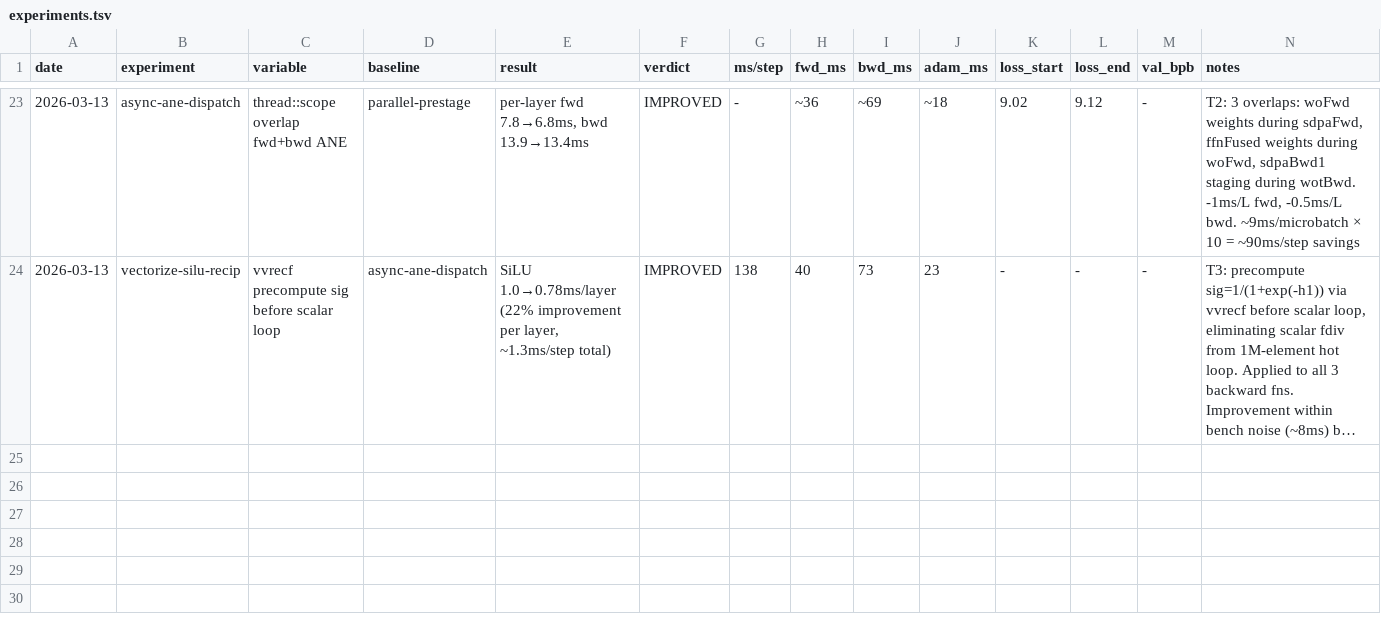
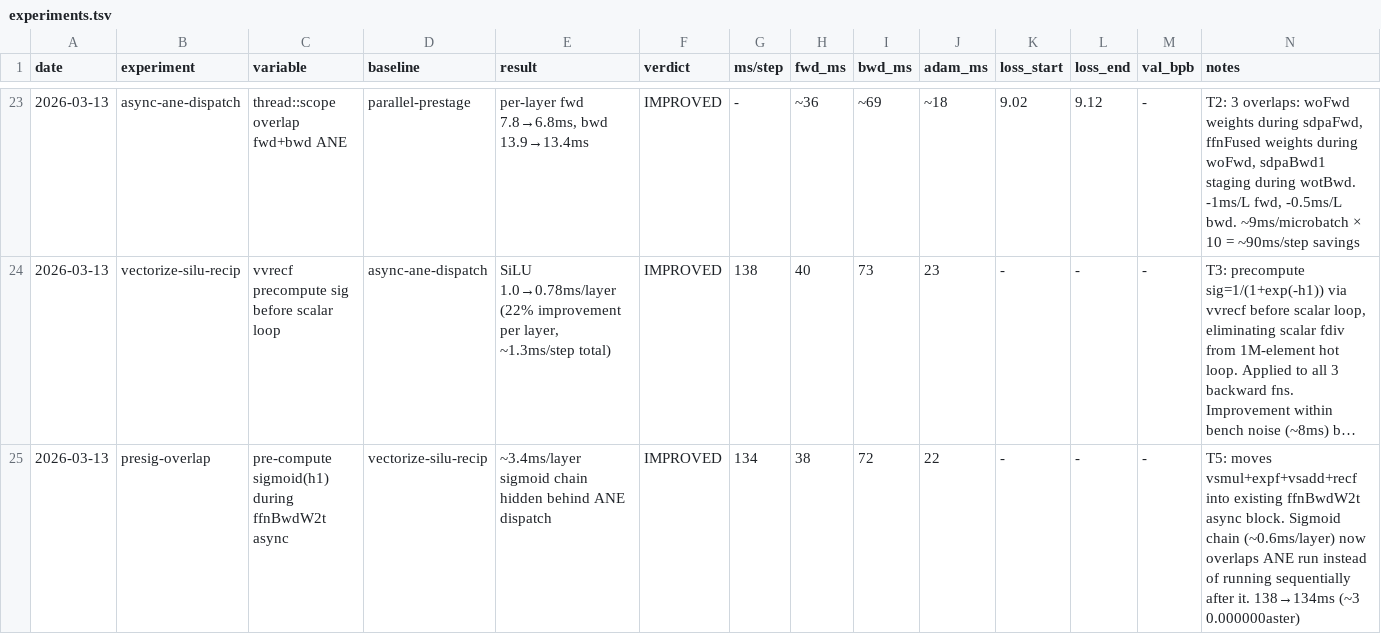
Before and after one commit to jackzampolin/rustane, a TSV file: system/experiments.tsv, drawn as a sheet; only a part is shown, gaps mark what is left out; long unchanged cells end in …; the diff names each change by its address in the sheet, - before the commit and + after, or states it on an @@ line.

```diff
--- a/system/experiments.tsv
+++ b/system/experiments.tsv
+row 25: 2026-03-13 | presig-overlap | pre-compute sigmoid(h1) during ffnBwdW2t async | vectorize-silu-recip | ~3.4ms/layer sigmoid chain hidden behind ANE dispatch | IMPROVED | 134 | 38 | 72 | 22 | - | - | - | T5: moves vsmul+expf+vsadd+recf into existing ffnBwdW2t async block. Sigmoid chain (~0.6ms/layer) now overlaps ANE run instead of running sequentially after it. 138→134ms (~3 0.000000aster)
```
Also changed, not shown: 2 other files.
